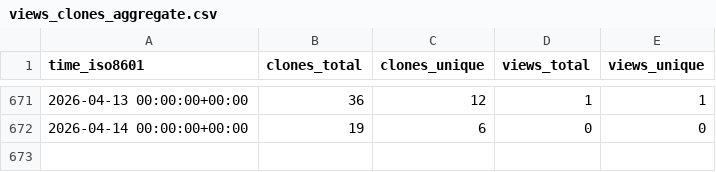
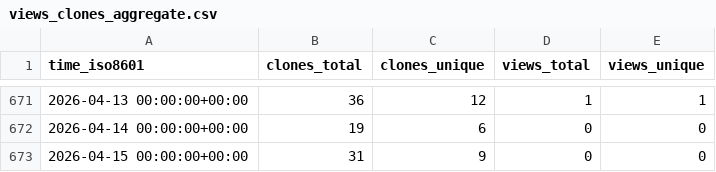
Before and after one commit to grp-bork/nHUMAnN, a CSV file: grp-bork/nHUMAnN/ghrs-data/views_clones_aggregate.csv, drawn as a sheet; only a part is shown, gaps mark what is left out.

```diff
--- a/grp-bork/nHUMAnN/ghrs-data/views_clones_aggregate.csv
+++ b/grp-bork/nHUMAnN/ghrs-data/views_clones_aggregate.csv
@@ -672 +672,2 @@ time_iso8601,clones_total,clones_unique,views_total,views_unique
 2026-04-14 00:00:00+00:00,19,6,0,0
+2026-04-15 00:00:00+00:00,31,9,0,0
```
Also changed, not shown: 1 other file.
